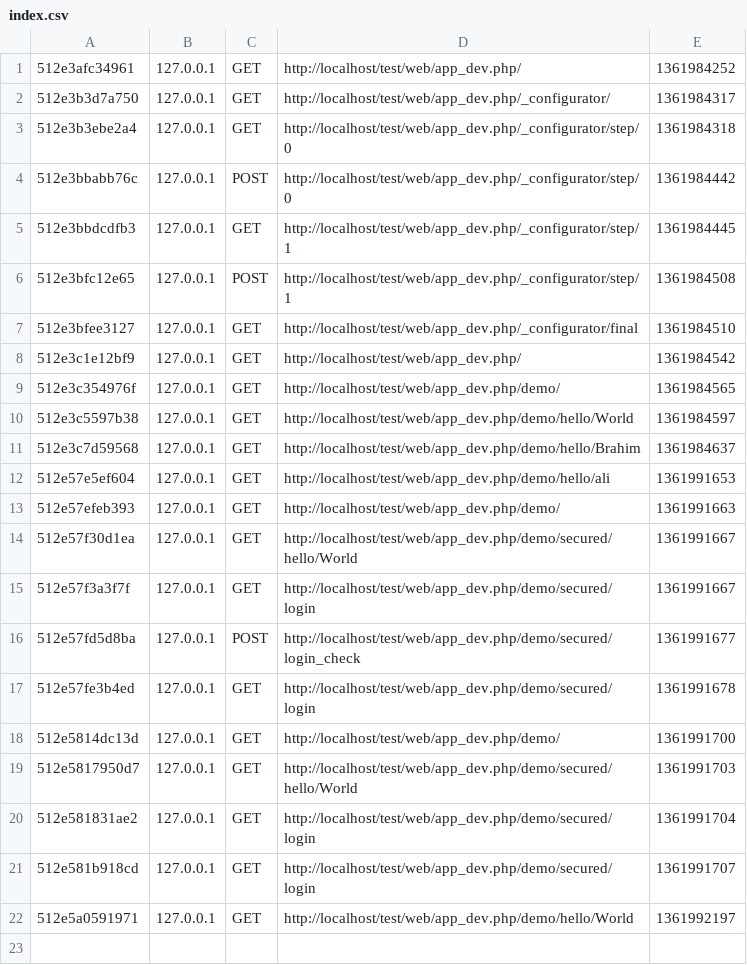
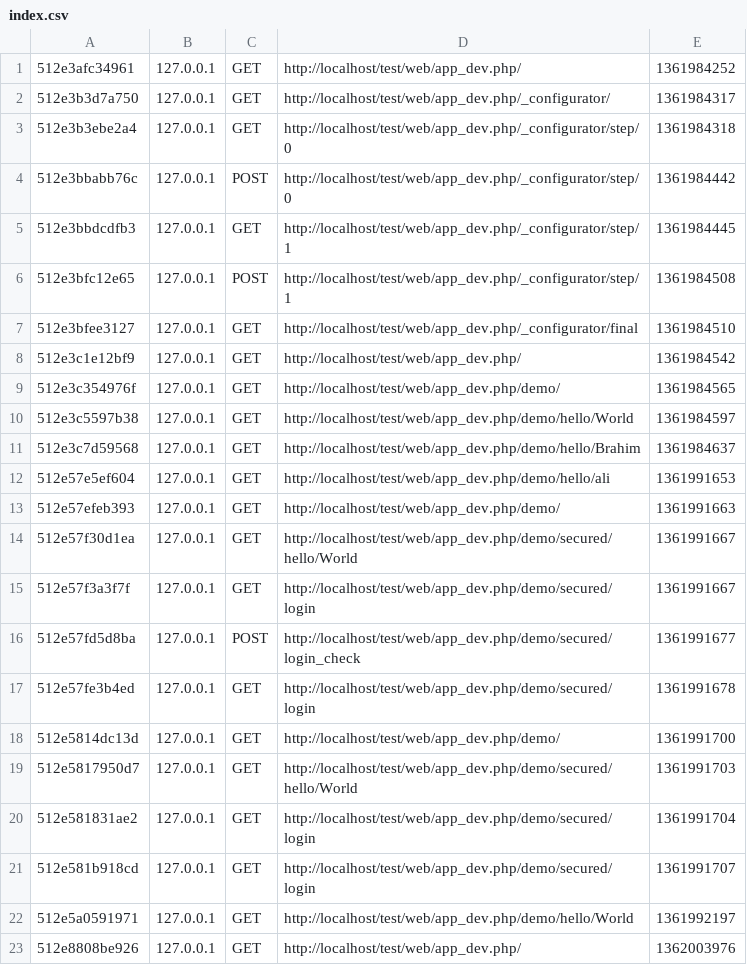
Before and after one commit to bbarhoumi/test.com, a CSV file: app/cache/dev/profiler/index.csv, drawn as a sheet; the diff names each change by its address in the sheet, - before the commit and + after, or states it on an @@ line.

```diff
--- a/app/cache/dev/profiler/index.csv
+++ b/app/cache/dev/profiler/index.csv
+row 23: 512e8808be926 | 127.0.0.1 | GET | http://localhost/test/web/app_dev.php/ | 1362003976
```
Also changed, not shown: 28 other files.
